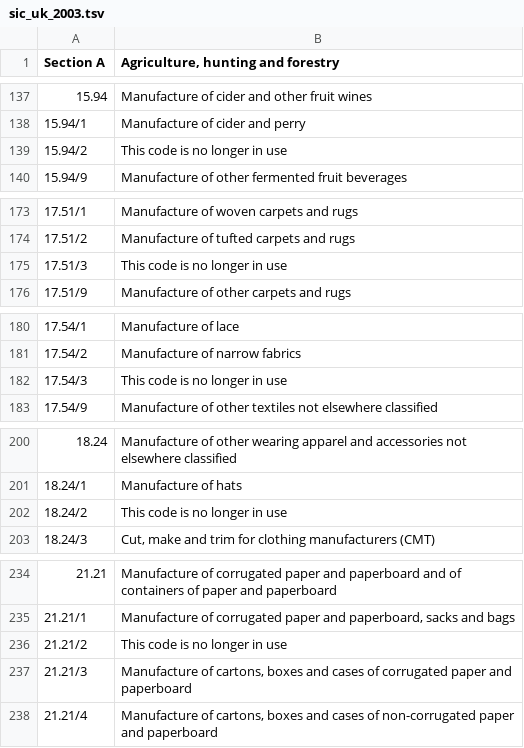
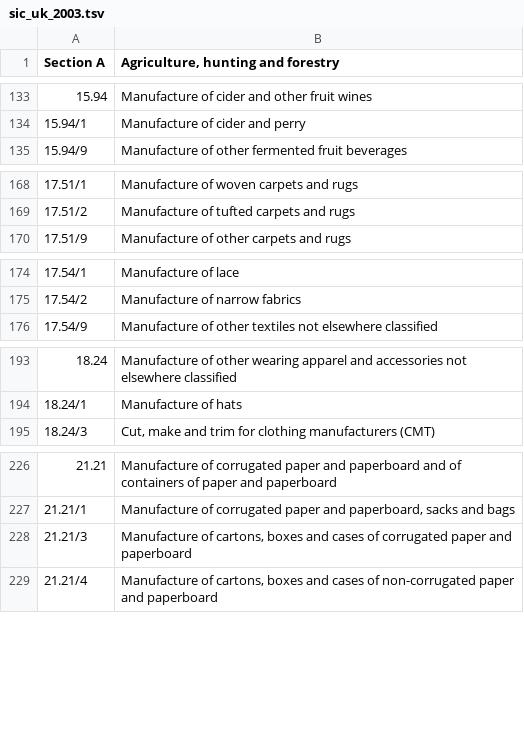
Before and after one commit to robmckinnon/sic_uk, a TSV file: data/sic_uk_2003.tsv, drawn as a sheet; only a part is shown, gaps mark what is left out; the diff covers the shown part only; the diff names each change by its address in the sheet, - before the commit and + after, or states it on an @@ line.

Commit message:
removed 2003 sic codes no longer in use

```diff
--- a/data/sic_uk_2003.tsv
+++ b/data/sic_uk_2003.tsv
-row 139: 15.94/2 | This code is no longer in use
-row 175: 17.51/3 | This code is no longer in use
-row 182: 17.54/3 | This code is no longer in use
-row 202: 18.24/2 | This code is no longer in use
-row 236: 21.21/2 | This code is no longer in use
```
Also changed, not shown: 35 removed rows elsewhere in this file.
